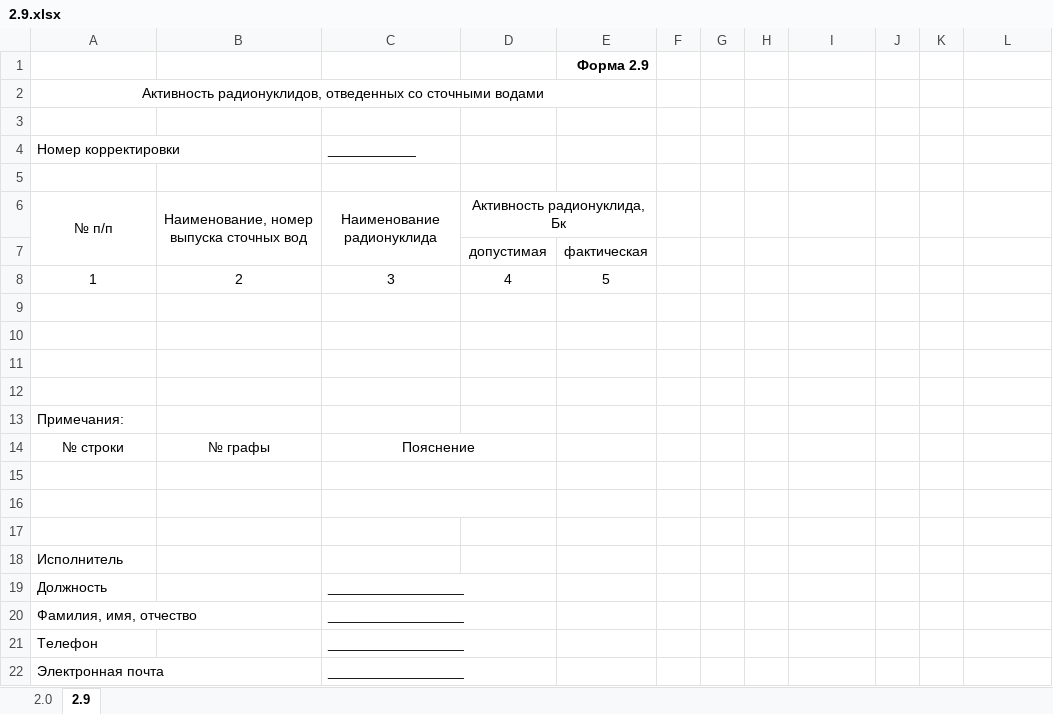
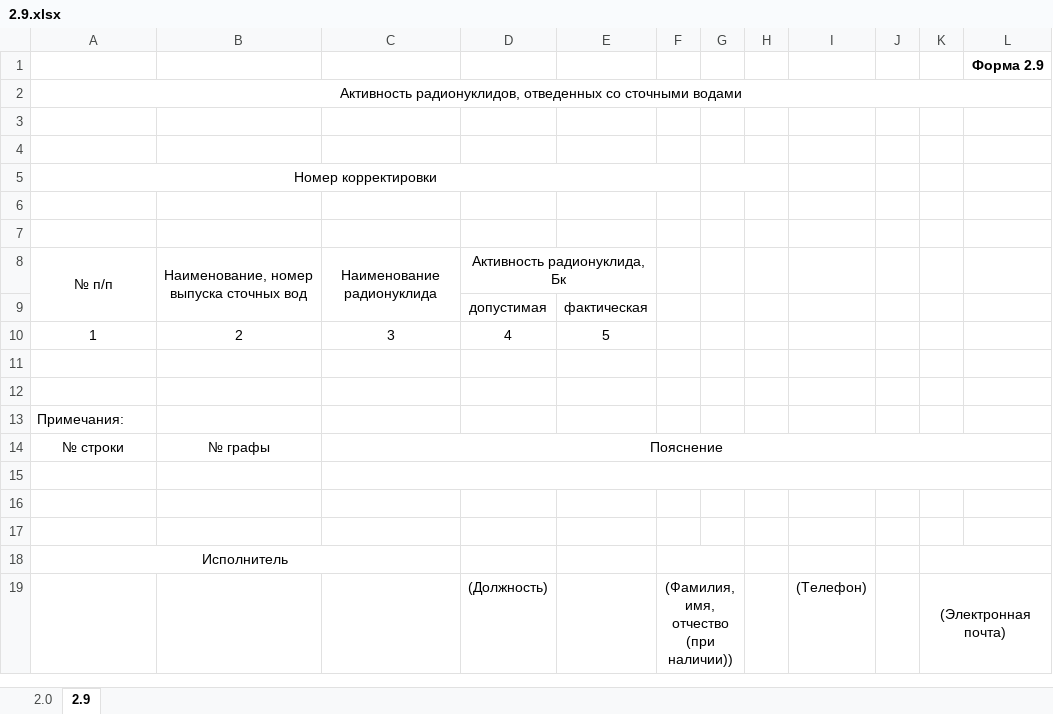
Before and after one commit to Rampant91/RAO_Project, an Excel workbook: data/Excel/2.9.xlsx, sheet 2.9, drawn as a sheet; values as stored, in another font and other column widths than the file's, no borders; removed rows and columns are numbered as before the commit, all else as after; the diff names each change by its address in the sheet, - before the commit and + after, or states it on an @@ line.

```diff
--- a/data/Excel/2.9.xlsx (sheet 2.9)
+++ b/data/Excel/2.9.xlsx (sheet 2.9)
-row 1:  |  |  |  | Форма 2.9
+row 1:  |  |  |  |  |  |  |  |  |  |  | Форма 2.9
-A2:E2 merged
+A2:L2 merged
+row 4: (empty)
-A5 alignment: left
+A5 alignment: center
+A5:F5 merged
-C5: ___________
+C5: (empty)
+G5:H5 merged
+row 6: (empty)
-row 9: (empty)
-row 10: (empty)
-C14:D14 merged
+C14:L14 merged
-C15:D15 merged
+C15:L15 merged
-C16:D16 merged
-A18 alignment: left
+A18 alignment: center
+A18:C18 merged
+F18:G18 merged
+K18:L18 merged
-row 19: Должность |  | _________________
-row 20: Фамилия, имя, отчество |  | _________________
-row 21: Телефон |  | _________________
-row 22: Электронная почта |  | _________________
+row 19:  |  |  | (Должность) |  | (Фамилия, имя, отчество (при наличии)) |  |  | (Телефон) |  | (Электронная почта)
```
Also changed, not shown: data/Excel/2.10.xlsx, data/Excel/2.11.xlsx, 2 other files.
